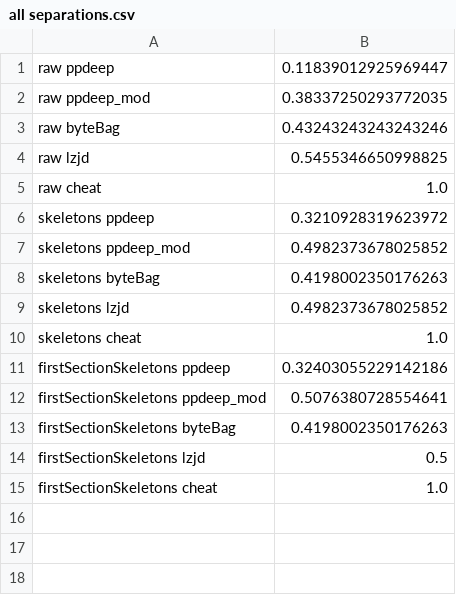
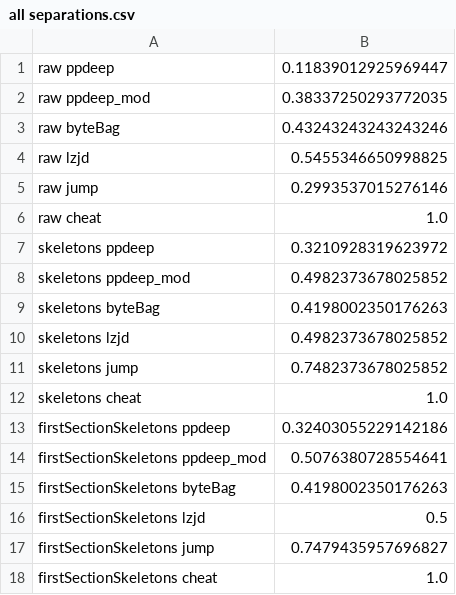
Before and after one commit to mrNuTz/ethereum-contract-similarity, a CSV file: runs/solcOptions/out/all separations.csv, drawn as a sheet; the diff names each change by its address in the sheet, - before the commit and + after, or states it on an @@ line.

```diff
--- a/runs/solcOptions/out/all separations.csv
+++ b/runs/solcOptions/out/all separations.csv
+row 5: raw jump | 0.2993537015276146
+row 11: skeletons jump | 0.7482373678025852
+row 17: firstSectionSkeletons jump | 0.7479435957696827
```
Also changed, not shown: runs/solcOptions/out/abis at 0.5.16 o1 runs200 correlations.csv, runs/solcOptions/out/abis at 0.5.16 o1 runs200 separations.csv, 25 other files.
